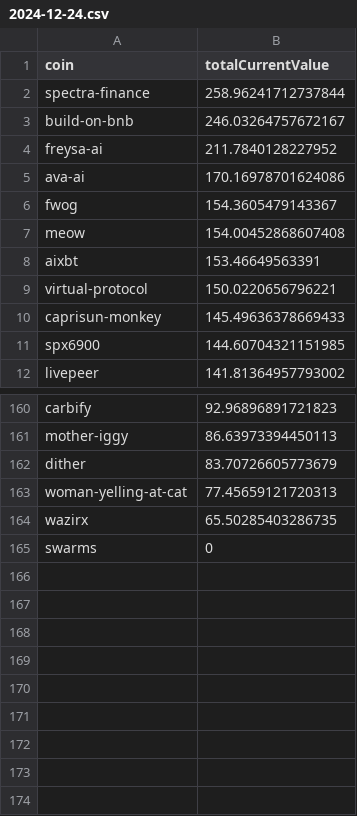
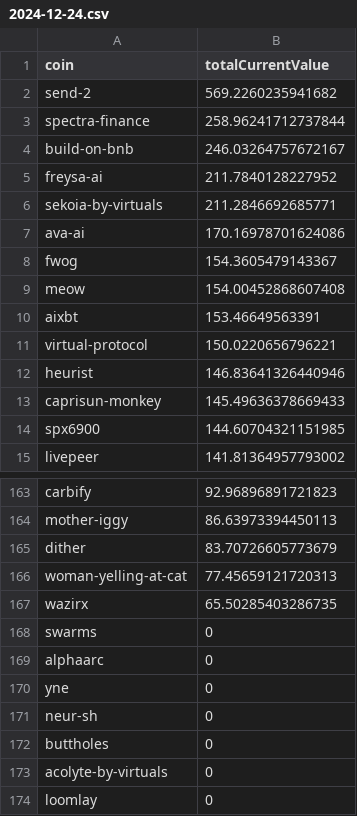
Before and after one commit to 0xmountaintop/coin-strength, a CSV file: results/2024/12/2024-12-24.csv, drawn as a sheet; only a part is shown, gaps mark what is left out; the diff names each change by its address in the sheet, - before the commit and + after, or states it on an @@ line.

Commit message:
update for 2024-12-24

```diff
--- a/results/2024/12/2024-12-24.csv
+++ b/results/2024/12/2024-12-24.csv
+row 2: send-2 | 569.2260235941682
+row 6: sekoia-by-virtuals | 211.2846692685771
+row 12: heurist | 146.83641326440946
+row 169: alphaarc | 0
+row 170: yne | 0
+row 171: neur-sh | 0
+row 172: buttholes | 0
+row 173: acolyte-by-virtuals | 0
+row 174: loomlay | 0
```
